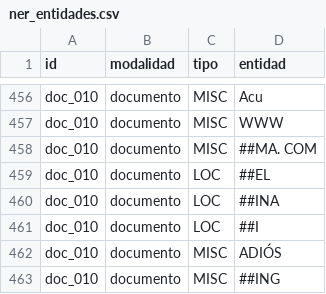
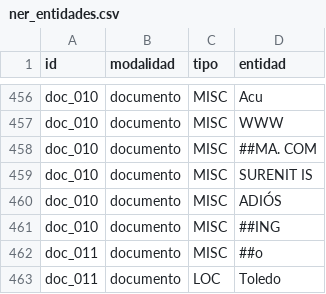
Before and after one commit to rodnm/intermediate-python-hw, a CSV file: tarea_2/datos/ner_entidades.csv, drawn as a sheet; only a part is shown, gaps mark what is left out; the shorter side is filled out with more unchanged rows.

Commit message:
eval: notebook 02 reejecutado con la seudonimización reforzada
Solo cambian las entidades del NER de doc_010; las métricas y la línea de entrega quedan iguales.

```diff
--- a/tarea_2/datos/ner_entidades.csv
+++ b/tarea_2/datos/ner_entidades.csv
@@ -458,5 +458,3 @@ doc_010,documento,MISC,WWW
 doc_010,documento,MISC,##MA. COM
-doc_010,documento,LOC,##EL
-doc_010,documento,LOC,##INA
-doc_010,documento,LOC,##I
+doc_010,documento,MISC,SURENIT IS
 doc_010,documento,MISC,ADIÓS
```
Also changed, not shown: 1 other file.
